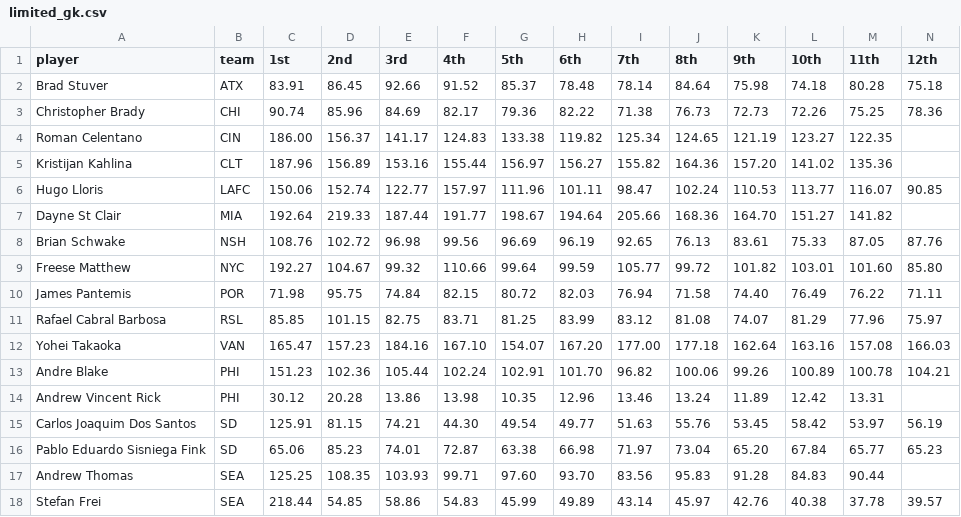
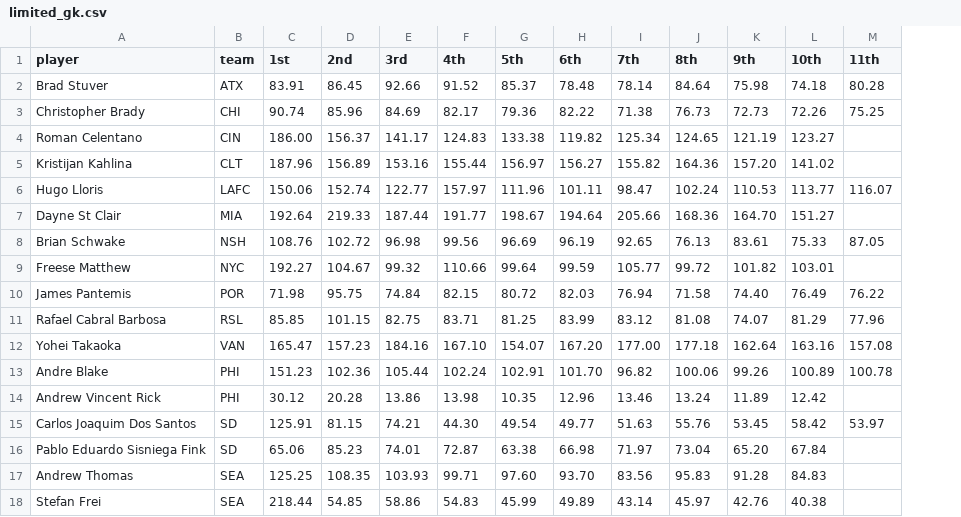
Before and after one commit to marcodenisi/sorare_auctions, a CSV file: data/limited_gk.csv, drawn as a sheet; the diff names each change by its address in the sheet, - before the commit and + after, or states it on an @@ line.

```diff
--- a/data/limited_gk.csv
+++ b/data/limited_gk.csv
-column N (12th), rows 2-18: 75.18 | 78.36 |  |  | 90.85 |  | 87.76 | 85.80 | 71.11 | 75.97 | 166.03 | 104.21 |  | 56.19 | 65.23 |  | 39.57
-M4 (11th): 122.35
+M4 (11th): (empty)
-M5 (11th): 135.36
+M5 (11th): (empty)
-M7 (11th): 141.82
+M7 (11th): (empty)
-M9 (11th): 101.60
+M9 (11th): (empty)
-M14 (11th): 13.31
+M14 (11th): (empty)
-M16 (11th): 65.77
+M16 (11th): (empty)
-M17 (11th): 90.44
+M17 (11th): (empty)
-M18 (11th): 37.78
+M18 (11th): (empty)
```
Also changed, not shown: data/limited_df.csv, data/limited_fw.csv, 26 other files.
